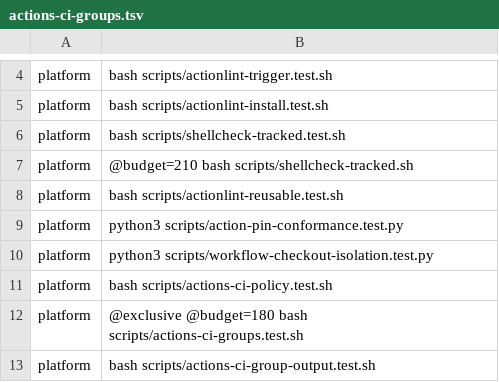
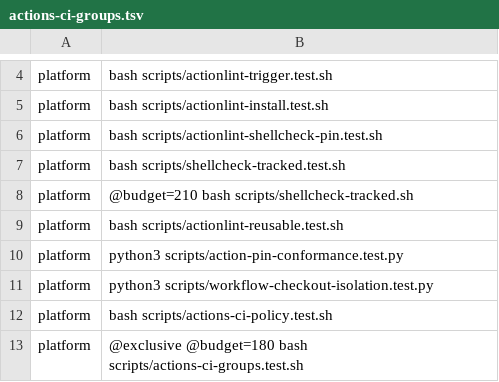
Before and after one commit to verJSON/.github, a TSV file: scripts/actions-ci-groups.tsv, drawn as a sheet; only a part is shown, gaps mark what is left out; the shorter side is filled out with more unchanged rows; the diff names each change by its address in the sheet, - before the commit and + after, or states it on an @@ line.

```diff
--- a/scripts/actions-ci-groups.tsv
+++ b/scripts/actions-ci-groups.tsv
+row 6: platform | bash scripts/actionlint-shellcheck-pin.test.sh
```
Also changed, not shown: scripts/ci-gate/public-pr-runner-isolation.pending.tsv, 3 other files.
